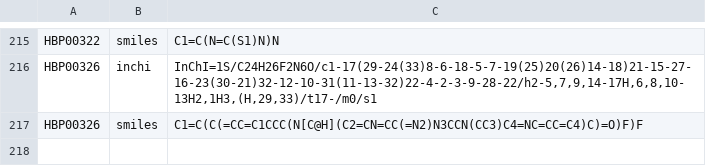
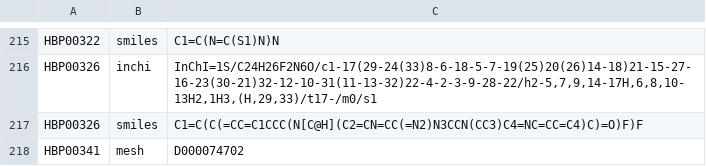
Before and after one commit to pharmacome/conso, a TSV file: xrefs.tsv, drawn as a sheet; only a part is shown, gaps mark what is left out; the diff names each change by its address in the sheet, - before the commit and + after, or states it on an @@ line.

Commit message:
Update xrefs.tsv

```diff
--- a/xrefs.tsv
+++ b/xrefs.tsv
+row 218: HBP00341 | mesh | D000074702
```
